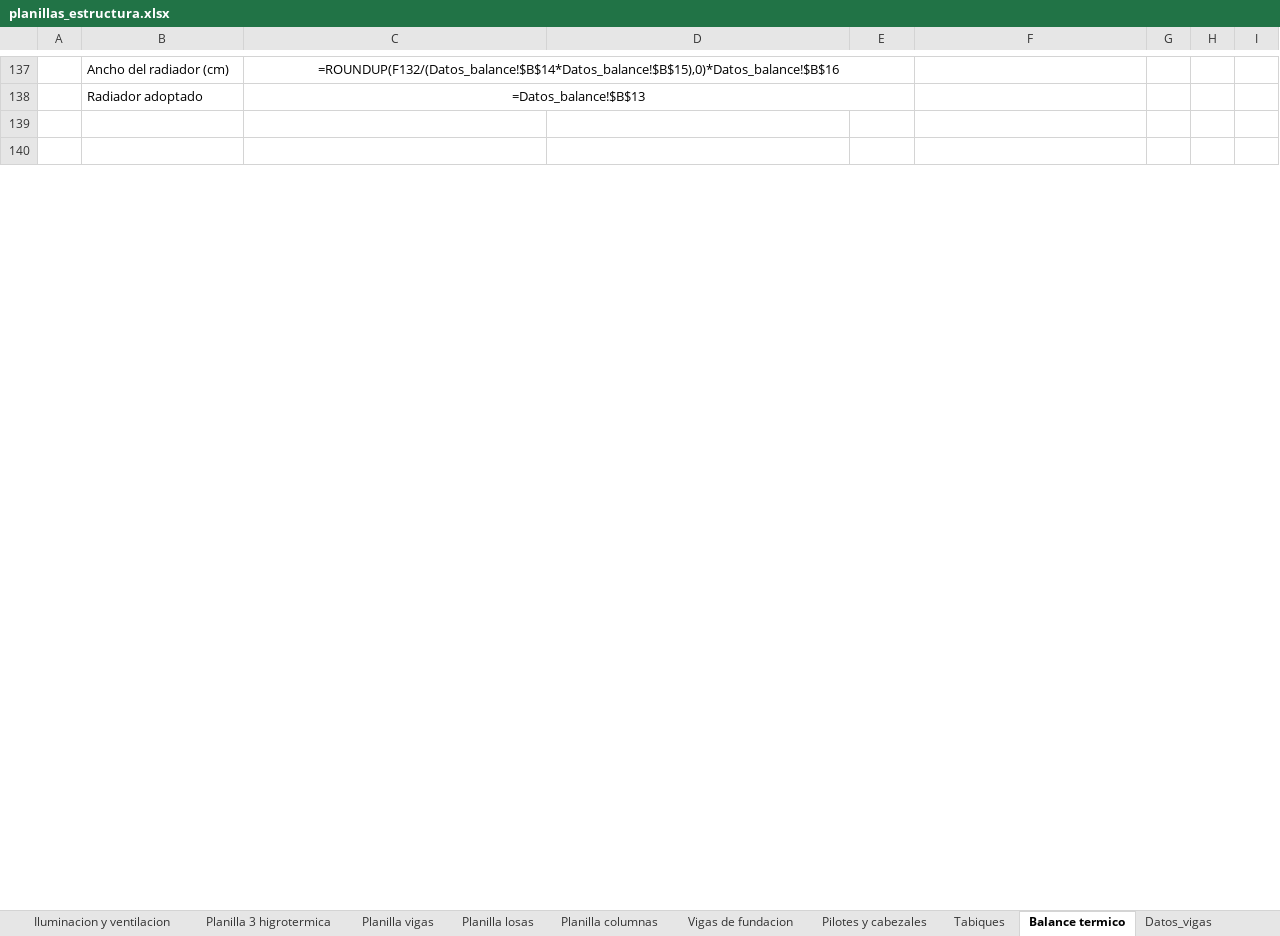
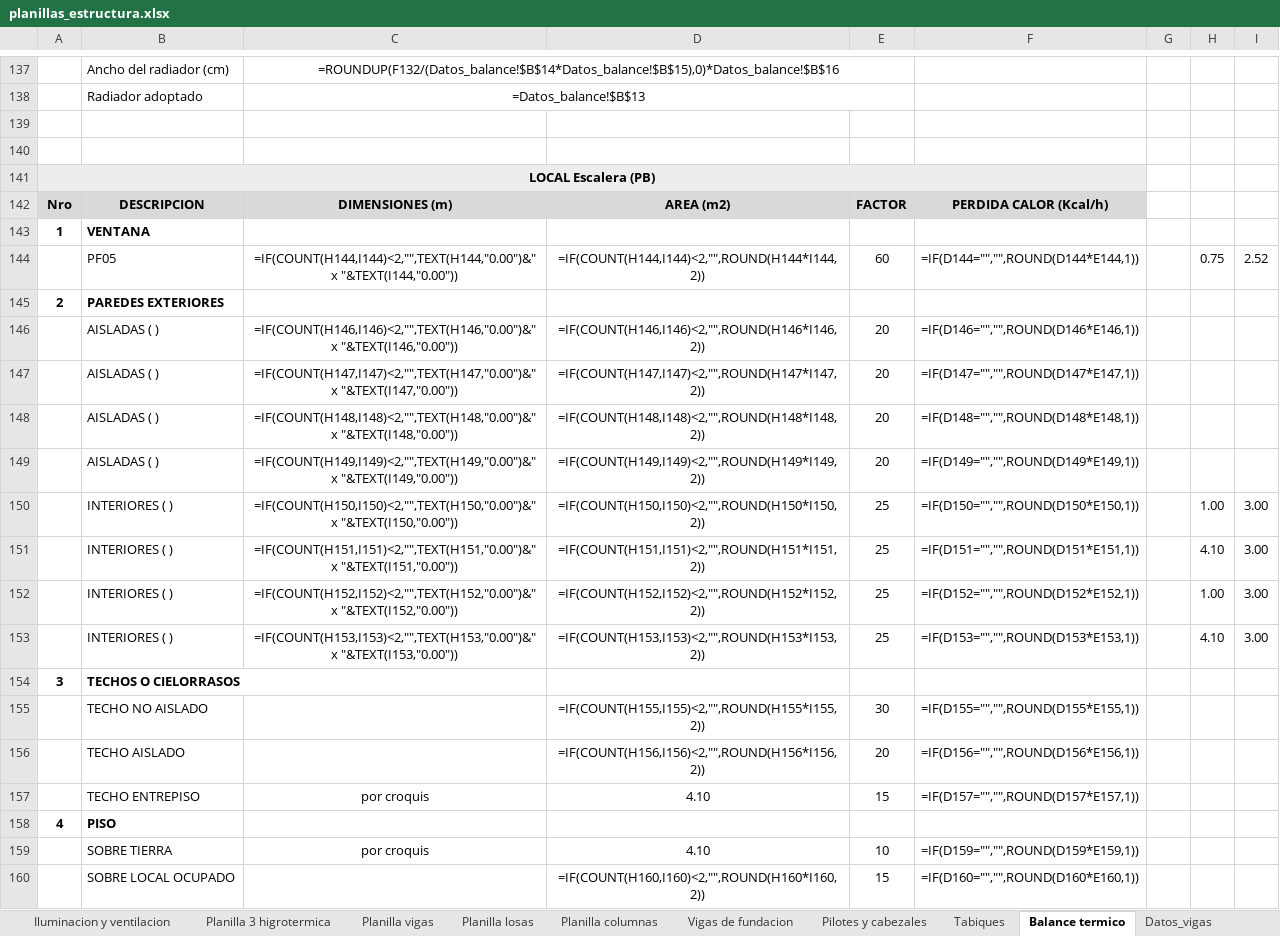
Before and after one commit to LoloMelia/tareas-claude, an Excel workbook: planillas/planillas_estructura.xlsx, sheet Balance termico, drawn as a sheet; only a part is shown, gaps mark what is left out; values as stored, in another font and other column widths than the file's, no borders; formulas without a stored value are shown as written; the diff covers the shown part only; the diff names each change by its address in the sheet, - before the commit and + after, or states it on an @@ line.

```diff
--- a/planillas/planillas_estructura.xlsx (sheet Balance termico)
+++ b/planillas/planillas_estructura.xlsx (sheet Balance termico)
+row 141: LOCAL Escalera (PB)
@@ row 211 moved to row 142: Nro @@
@@ row 212 moved to row 143: 1 @@
+row 144:  | PF05 | =IF(COUNT(H144,I144)<2,"",TEXT(H144,"0.00")&" x "&TEXT(I144,"0.00")) | =IF(COUNT(H144,I144)<2,"",ROUND(H144*I144,2)) | 60 | =IF(D144="","",ROUND(D144*E144,1)) |  | 0.75 | 2.52
@@ row 180 moved to row 145: 2 @@
+row 146:  | AISLADAS ( ) | =IF(COUNT(H146,I146)<2,"",TEXT(H146,"0.00")&" x "&TEXT(I146,"0.00")) | =IF(COUNT(H146,I146)<2,"",ROUND(H146*I146,2)) | 20 | =IF(D146="","",ROUND(D146*E146,1))
+row 150:  | INTERIORES ( ) | =IF(COUNT(H150,I150)<2,"",TEXT(H150,"0.00")&" x "&TEXT(I150,"0.00")) | =IF(COUNT(H150,I150)<2,"",ROUND(H150*I150,2)) | 25 | =IF(D150="","",ROUND(D150*E150,1)) |  | 1.00 | 3.00
+row 151:  | INTERIORES ( ) | =IF(COUNT(H151,I151)<2,"",TEXT(H151,"0.00")&" x "&TEXT(I151,"0.00")) | =IF(COUNT(H151,I151)<2,"",ROUND(H151*I151,2)) | 25 | =IF(D151="","",ROUND(D151*E151,1)) |  | 4.10 | 3.00
+row 152:  | INTERIORES ( ) | =IF(COUNT(H152,I152)<2,"",TEXT(H152,"0.00")&" x "&TEXT(I152,"0.00")) | =IF(COUNT(H152,I152)<2,"",ROUND(H152*I152,2)) | 25 | =IF(D152="","",ROUND(D152*E152,1)) |  | 1.00 | 3.00
+row 153:  | INTERIORES ( ) | =IF(COUNT(H153,I153)<2,"",TEXT(H153,"0.00")&" x "&TEXT(I153,"0.00")) | =IF(COUNT(H153,I153)<2,"",ROUND(H153*I153,2)) | 25 | =IF(D153="","",ROUND(D153*E153,1)) |  | 4.10 | 3.00
@@ row 189 moved to row 154: 3 @@
+row 155:  | TECHO NO AISLADO |  | =IF(COUNT(H155,I155)<2,"",ROUND(H155*I155,2)) | 30 | =IF(D155="","",ROUND(D155*E155,1))
+row 156:  | TECHO AISLADO |  | =IF(COUNT(H156,I156)<2,"",ROUND(H156*I156,2)) | 20 | =IF(D156="","",ROUND(D156*E156,1))
+row 157:  | TECHO ENTREPISO | por croquis | 4.10 | 15 | =IF(D157="","",ROUND(D157*E157,1))
@@ row 193 moved to row 158: 4 @@
+row 159:  | SOBRE TIERRA | por croquis | 4.10 | 10 | =IF(D159="","",ROUND(D159*E159,1))
+row 160:  | SOBRE LOCAL OCUPADO |  | =IF(COUNT(H160,I160)<2,"",ROUND(H160*I160,2)) | 15 | =IF(D160="","",ROUND(D160*E160,1))
```
Also changed, not shown: 64 added rows, 42 removed rows, 24 moved rows and 149 edited cells elsewhere in this sheet.
